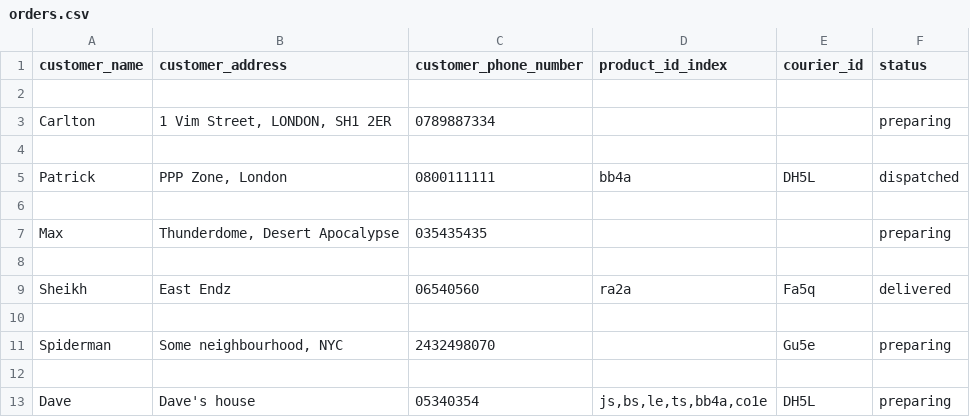
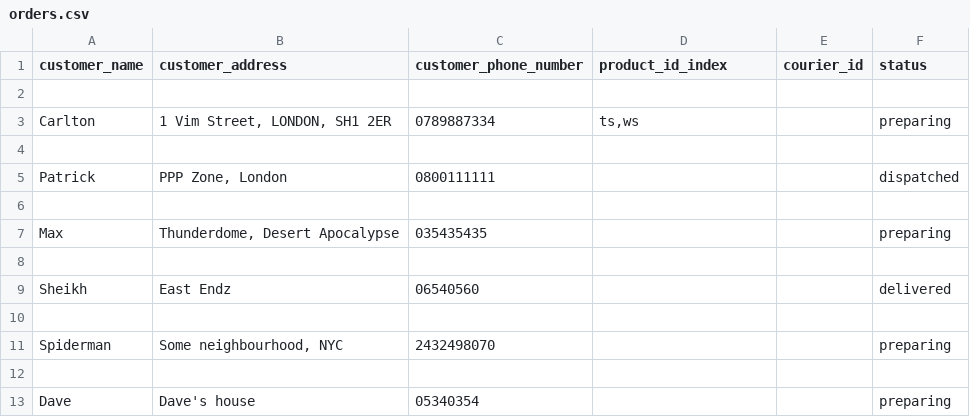
Before and after one commit to mike-rv/cafe-app-2, a CSV file: data/orders.csv, drawn as a sheet.

```diff
--- a/data/orders.csv
+++ b/data/orders.csv
@@ -2,5 +2,5 @@ customer_name,customer_address,customer_phone_number,product_id_index,courier_id
 
-Carlton,"1 Vim Street, LONDON, SH1 2ER",0789887334,,,preparing
+Carlton,"1 Vim Street, LONDON, SH1 2ER",0789887334,"ts,ws",,preparing
 
-Patrick,"PPP Zone, London",0800111111,bb4a,DH5L,dispatched
+Patrick,"PPP Zone, London",0800111111,,,dispatched
 
@@ -8,6 +8,6 @@ Max,"Thunderdome, Desert Apocalypse",035435435,,,preparing
 
-Sheikh,East Endz,06540560,ra2a,Fa5q,delivered
+Sheikh,East Endz,06540560,,,delivered
 
-Spiderman,"Some neighbourhood, NYC",2432498070,,Gu5e,preparing
+Spiderman,"Some neighbourhood, NYC",2432498070,,,preparing
 
-Dave,Dave's house,05340354,"js,bs,le,ts,bb4a,co1e",DH5L,preparing
+Dave,Dave's house,05340354,,,preparing
```
Also changed, not shown: 5 other files.
